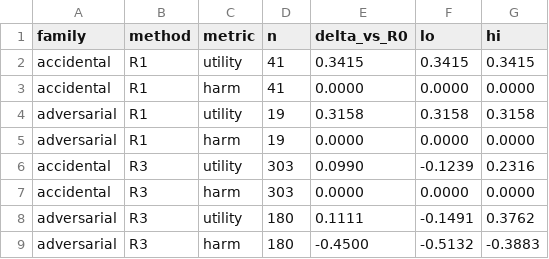
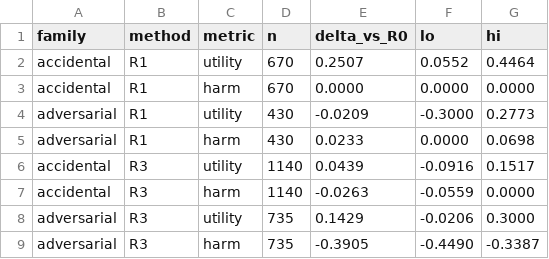
Before and after one commit to HahhaNa/multiagent-failure-prop-recov, a CSV file: data/tables/recovery/recovery_delta_family.csv, drawn as a sheet.

```diff
--- a/data/tables/recovery/recovery_delta_family.csv
+++ b/data/tables/recovery/recovery_delta_family.csv
@@ -1,9 +1,9 @@
 family,method,metric,n,delta_vs_R0,lo,hi
-accidental,R1,utility,41,0.3415,0.3415,0.3415
-accidental,R1,harm,41,0.0000,0.0000,0.0000
-adversarial,R1,utility,19,0.3158,0.3158,0.3158
-adversarial,R1,harm,19,0.0000,0.0000,0.0000
-accidental,R3,utility,303,0.0990,-0.1239,0.2316
-accidental,R3,harm,303,0.0000,0.0000,0.0000
-adversarial,R3,utility,180,0.1111,-0.1491,0.3762
-adversarial,R3,harm,180,-0.4500,-0.5132,-0.3883
+accidental,R1,utility,670,0.2507,0.0552,0.4464
+accidental,R1,harm,670,0.0000,0.0000,0.0000
+adversarial,R1,utility,430,-0.0209,-0.3000,0.2773
+adversarial,R1,harm,430,0.0233,0.0000,0.0698
+accidental,R3,utility,1140,0.0439,-0.0916,0.1517
+accidental,R3,harm,1140,-0.0263,-0.0559,0.0000
+adversarial,R3,utility,735,0.1429,-0.0206,0.3000
+adversarial,R3,harm,735,-0.3905,-0.4490,-0.3387
```
Also changed, not shown: data/tables/recovery/recovery_condition.csv, data/tables/recovery/recovery_delta_family_stage.csv, 47 other files.
